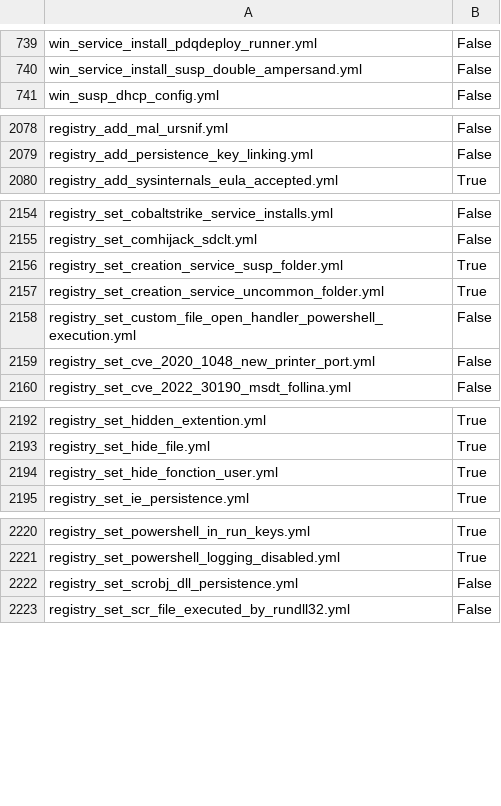
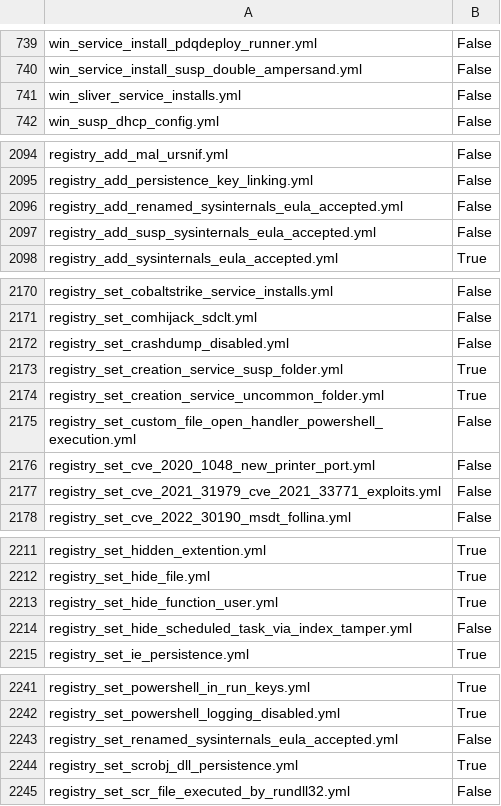
Before and after one commit to frack113/sigma_redcanaryco, a CSV file: sigma_rule.csv, drawn as a sheet; only a part is shown, gaps mark what is left out; the diff covers the shown part only.

```diff
--- a/sigma_rule.csv
+++ b/sigma_rule.csv
@@ -740,2 +740,3 @@ win_service_install_pdqdeploy_runner.yml;False
 win_service_install_susp_double_ampersand.yml;False
+win_sliver_service_installs.yml;False
 win_susp_dhcp_config.yml;False
@@ -2079,2 +2095,4 @@ registry_add_mal_ursnif.yml;False
 registry_add_persistence_key_linking.yml;False
+registry_add_renamed_sysinternals_eula_accepted.yml;False
+registry_add_susp_sysinternals_eula_accepted.yml;False
 registry_add_sysinternals_eula_accepted.yml;True
@@ -2155,2 +2171,3 @@ registry_set_cobaltstrike_service_installs.yml;False
 registry_set_comhijack_sdclt.yml;False
+registry_set_crashdump_disabled.yml;False
 registry_set_creation_service_susp_folder.yml;True
@@ -2159,2 +2176,3 @@ registry_set_custom_file_open_handler_powershell_execution.yml;False
 registry_set_cve_2020_1048_new_printer_port.yml;False
+registry_set_cve_2021_31979_cve_2021_33771_exploits.yml;False
 registry_set_cve_2022_30190_msdt_follina.yml;False
@@ -2193,3 +2212,4 @@ registry_set_hidden_extention.yml;True
 registry_set_hide_file.yml;True
-registry_set_hide_fonction_user.yml;True
+registry_set_hide_function_user.yml;True
+registry_set_hide_scheduled_task_via_index_tamper.yml;False
 registry_set_ie_persistence.yml;True
@@ -2221,3 +2242,4 @@ registry_set_powershell_in_run_keys.yml;True
 registry_set_powershell_logging_disabled.yml;True
-registry_set_scrobj_dll_persistence.yml;False
+registry_set_renamed_sysinternals_eula_accepted.yml;False
+registry_set_scrobj_dll_persistence.yml;True
 registry_set_scr_file_executed_by_rundll32.yml;False
```
Also changed, not shown: 20 added rows, 4 removed rows and 5 edited cells elsewhere in this file, Full_tests.csv, missing_tests.csv, 20 other files.
